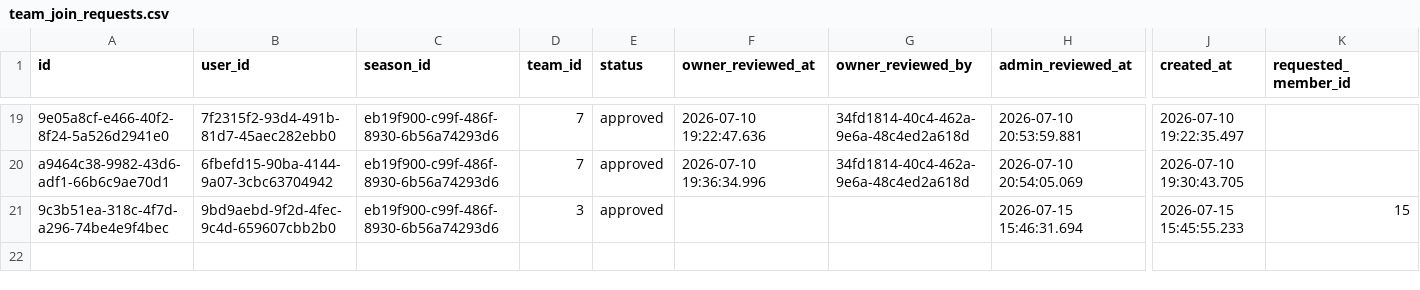
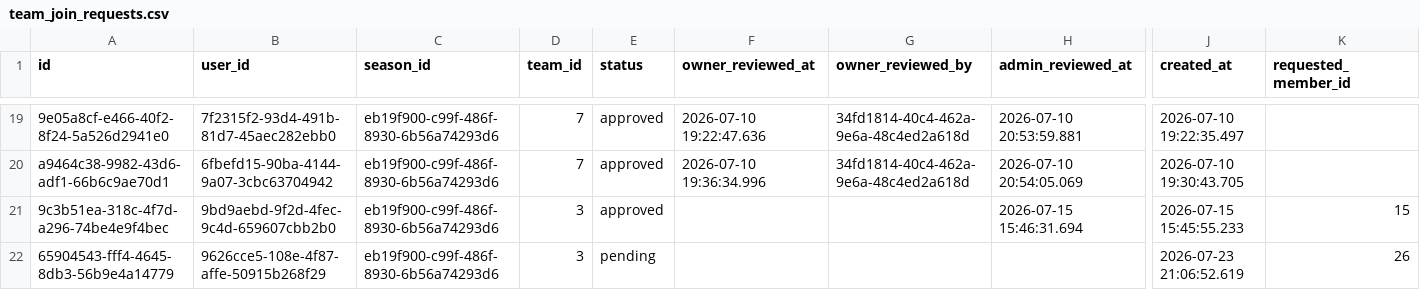
Before and after one commit to Amirlabai/ramadan-tournament, a CSV file: archive/postgres/team_join_requests.csv, drawn as a sheet; only a part is shown, gaps mark what is left out; rows hold the shown columns only; the diff names each change by its address in the sheet, - before the commit and + after, or states it on an @@ line.

```diff
--- a/archive/postgres/team_join_requests.csv
+++ b/archive/postgres/team_join_requests.csv
+row 22: 65904543-fff4-4645-8db3-56b9e4a14779 | 9626cce5-108e-4f87-affe-50915b268f29 | eb19f900-c99f-486f-8930-6b56a74293d6 | 3 | pending |  |  |  | 2026-07-23 21:06:52.619 | 26
```
Also changed, not shown: archive/postgres/matches.csv, archive/postgres/players.csv, 4 other files.
